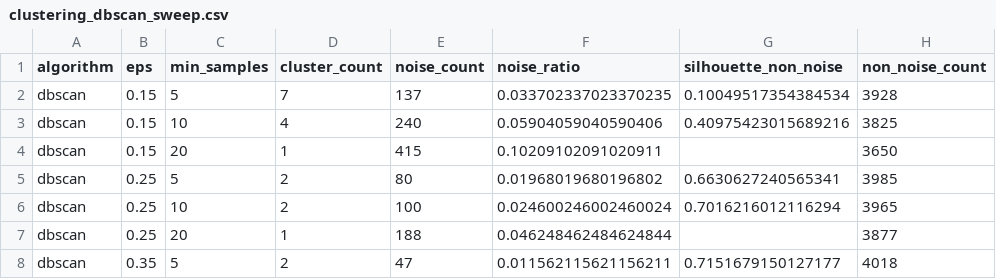
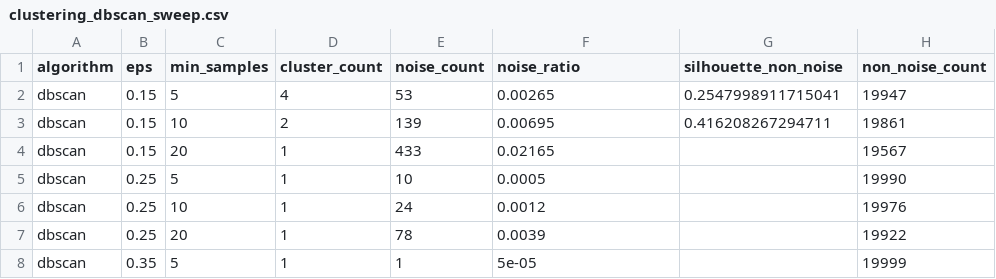
Before and after one commit to JoanixX/goaldata-league, a CSV file: artifacts/clustering_dbscan_sweep.csv, drawn as a sheet; only a part is shown; the diff covers the shown part only.

```diff
--- a/artifacts/clustering_dbscan_sweep.csv
+++ b/artifacts/clustering_dbscan_sweep.csv
@@ -1,8 +1,8 @@
 algorithm,eps,min_samples,cluster_count,noise_count,noise_ratio,silhouette_non_noise,non_noise_count
-dbscan,0.15,5,7,137,0.033702337023370235,0.10049517354384534,3928
-dbscan,0.15,10,4,240,0.05904059040590406,0.40975423015689216,3825
-dbscan,0.15,20,1,415,0.10209102091020911,,3650
-dbscan,0.25,5,2,80,0.01968019680196802,0.6630627240565341,3985
-dbscan,0.25,10,2,100,0.024600246002460024,0.7016216012116294,3965
-dbscan,0.25,20,1,188,0.046248462484624844,,3877
-dbscan,0.35,5,2,47,0.011562115621156211,0.7151679150127177,4018
+dbscan,0.15,5,4,53,0.00265,0.2547998911715041,19947
+dbscan,0.15,10,2,139,0.00695,0.416208267294711,19861
+dbscan,0.15,20,1,433,0.02165,,19567
+dbscan,0.25,5,1,10,0.0005,,19990
+dbscan,0.25,10,1,24,0.0012,,19976
+dbscan,0.25,20,1,78,0.0039,,19922
+dbscan,0.35,5,1,1,5e-05,,19999
```
Also changed, not shown: 53 edited cells elsewhere in this file.
